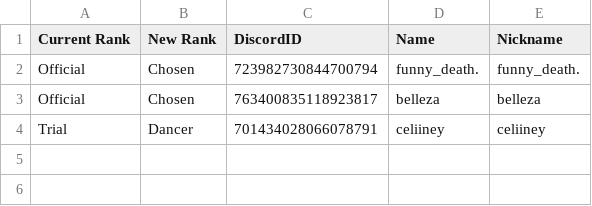
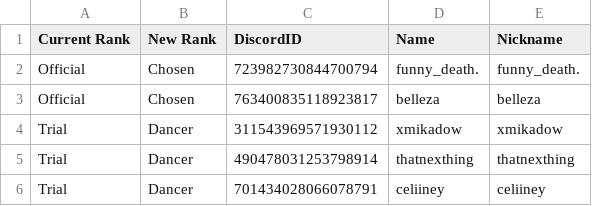
Before and after one commit to Club-Temptation/TempWorldPictures, a CSV file: web/FromDiscordDancerPromotions.csv, drawn as a sheet.

Commit message:
Update Data From Discord and Google Sheets

```diff
--- a/web/FromDiscordDancerPromotions.csv
+++ b/web/FromDiscordDancerPromotions.csv
@@ -3,2 +3,4 @@ Official,Chosen,723982730844700794,funny_death.,funny_death.
 Official,Chosen,763400835118923817,belleza,belleza
+Trial,Dancer,311543969571930112,xmikadow,xmikadow
+Trial,Dancer,490478031253798914,thatnexthing,thatnexthing
 Trial,Dancer,701434028066078791,celiiney,celiiney
```
Also changed, not shown: 1 other file.
